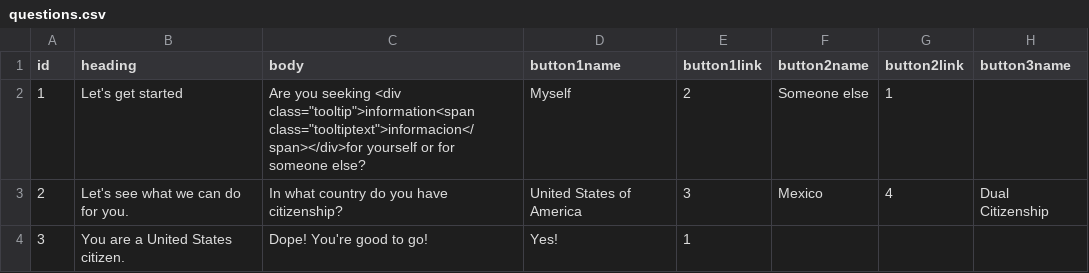
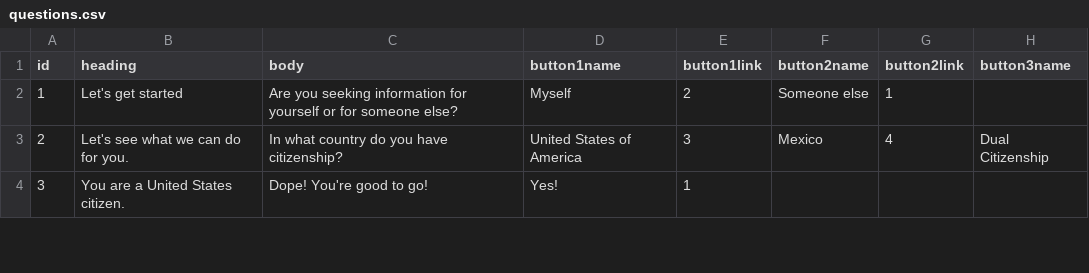
Before and after one commit to JFON-App/JFON-App.github.io, a CSV file: questions.csv, drawn as a sheet; only a part is shown; the diff names each change by its address in the sheet, - before the commit and + after, or states it on an @@ line.

Commit message:
Update questions.csv

```diff
--- a/questions.csv
+++ b/questions.csv
-C2 (body): …you seeking <div class="tooltip">information<span class="tooltiptext">informacion</span></div>for yourself or…
+C2 (body): …you seeking information for yourself or…
```
